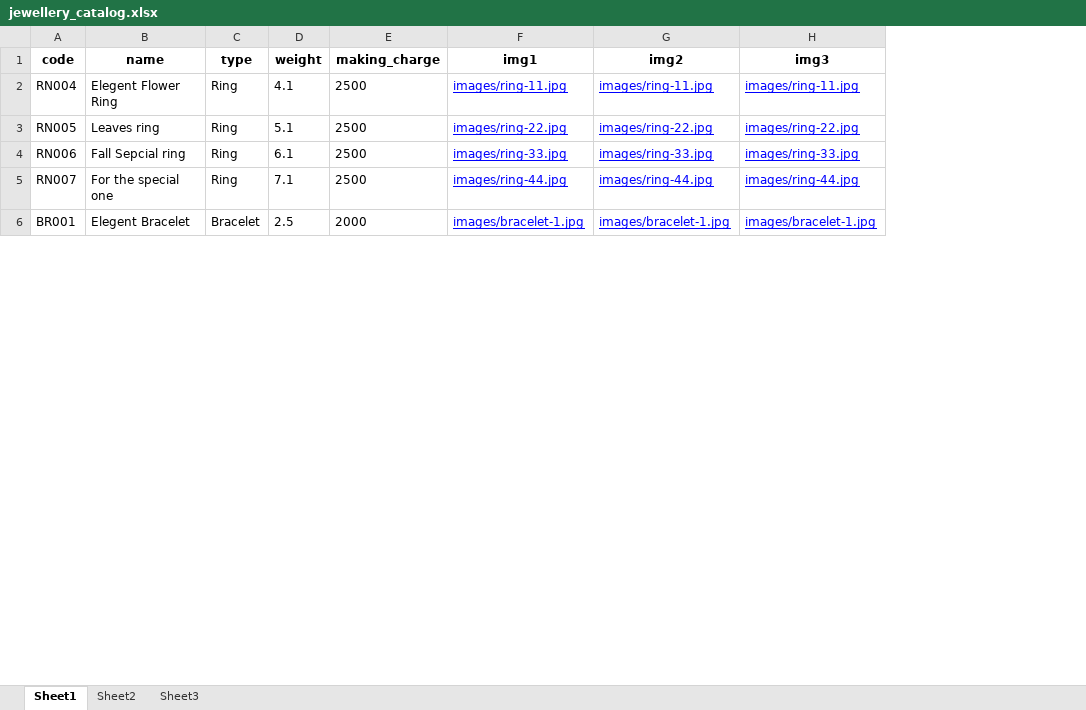
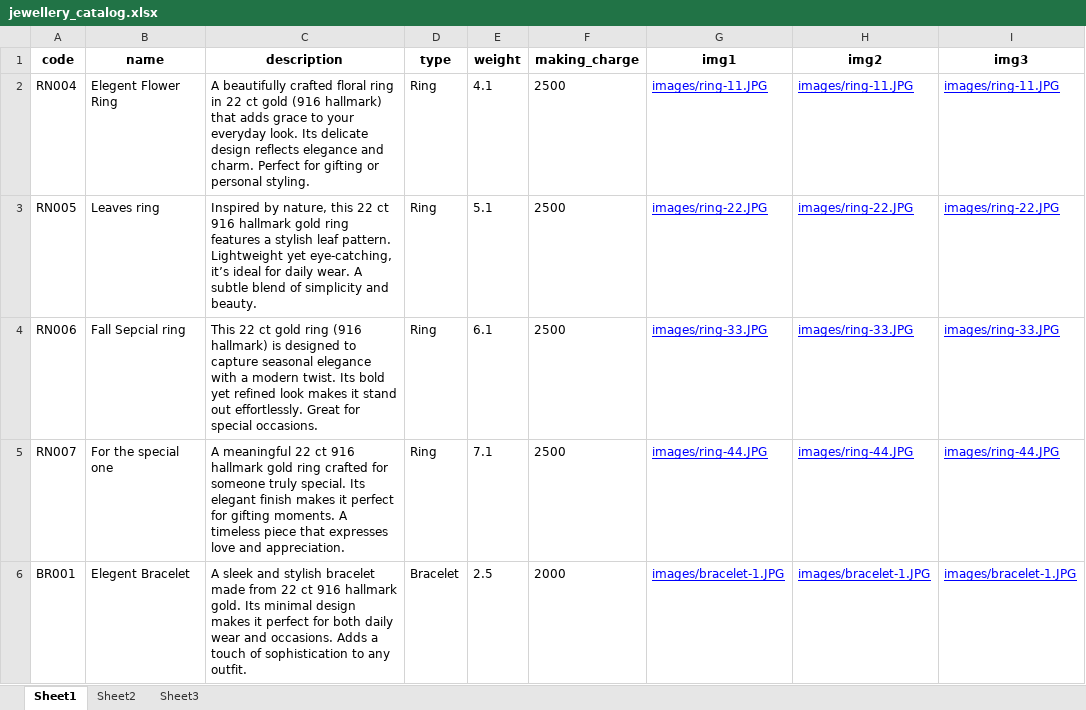
Before and after one commit to dassubhradeep07/moderntrends, an Excel workbook: jewellery_catalog.xlsx, sheet Sheet1, drawn as a sheet; only a part is shown; values as stored, in another font and other column widths than the file's, no borders; addresses are those after the commit; the diff covers the shown part only; the diff names each change by its address in the sheet, - before the commit and + after, or states it on an @@ line.

```diff
--- a/jewellery_catalog.xlsx (sheet Sheet1)
+++ b/jewellery_catalog.xlsx (sheet Sheet1)
+column C (description), rows 2-6: A beautifully crafted floral ring in 22 ct gold (916 hallmark) that adds grace to your everyday look. Its delicate design reflects elegance and charm. Perfect for gifting or personal styling. | Inspired by nature, this 22 ct 916 hallmark gold ring features a stylish leaf pattern. Lightweight yet eye-catching, it’s ideal for daily wear. A subtle blend of simplicity and beauty. | This 22 ct gold ring (916 hallmark) is designed to capture seasonal elegance with a modern twist. Its bold yet refined look makes it stand out effortlessly. Great for special occasions. | A meaningful 22 ct 916 hallmark gold ring crafted for someone truly special. Its elegant finish makes it perfect for gifting moments. A timeless piece that expresses love and appreciation. | A sleek and stylish bracelet made from 22 ct 916 hallmark gold. Its minimal design makes it perfect for both daily wear and occasions. Adds a touch of sophistication to any outfit.
-G2 (img1): images/ring-11.jpg
+G2 (img1): images/ring-11.JPG
-H2 (img2): images/ring-11.jpg
+H2 (img2): images/ring-11.JPG
-I2 (img3): images/ring-11.jpg
+I2 (img3): images/ring-11.JPG
-G3 (img1): images/ring-22.jpg
+G3 (img1): images/ring-22.JPG
-H3 (img2): images/ring-22.jpg
+H3 (img2): images/ring-22.JPG
-I3 (img3): images/ring-22.jpg
+I3 (img3): images/ring-22.JPG
-G4 (img1): images/ring-33.jpg
+G4 (img1): images/ring-33.JPG
-H4 (img2): images/ring-33.jpg
+H4 (img2): images/ring-33.JPG
-I4 (img3): images/ring-33.jpg
+I4 (img3): images/ring-33.JPG
-G5 (img1): images/ring-44.jpg
+G5 (img1): images/ring-44.JPG
-H5 (img2): images/ring-44.jpg
+H5 (img2): images/ring-44.JPG
-I5 (img3): images/ring-44.jpg
+I5 (img3): images/ring-44.JPG
-G6 (img1): images/bracelet-1.jpg
+G6 (img1): images/bracelet-1.JPG
-H6 (img2): images/bracelet-1.jpg
+H6 (img2): images/bracelet-1.JPG
-I6 (img3): images/bracelet-1.jpg
+I6 (img3): images/bracelet-1.JPG
```
Also changed, not shown: 12 edited cells elsewhere in this sheet, 3 other files.
